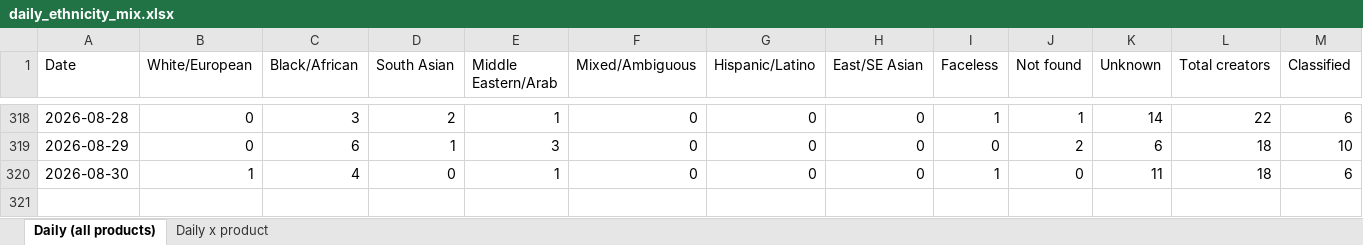
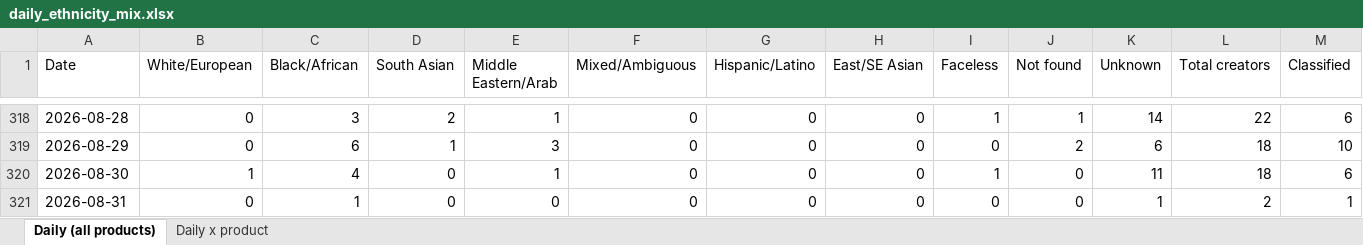
Before and after one commit to aviralgarg-commits/vahdam-sampling-dashboard, an Excel workbook: daily_ethnicity_mix.xlsx, sheet Daily (all products), drawn as a sheet; only a part is shown, gaps mark what is left out; values as stored, in another font and other column widths than the file's, no borders; rows hold the shown columns only; the diff names each change by its address in the sheet, - before the commit and + after, or states it on an @@ line.

Commit message:
daily auto-refresh 2026-08-31 11:02

```diff
--- a/daily_ethnicity_mix.xlsx (sheet Daily (all products))
+++ b/daily_ethnicity_mix.xlsx (sheet Daily (all products))
+row 321: 2026-08-31 | 0 | 1 | 0 | 0 | 0 | 0 | 0 | 0 | 0 | 1 | 2 | 1
```
Also changed, not shown: sheet Daily x product, chase_list.xlsx, daily_product_units.xlsx, 12 other files.
